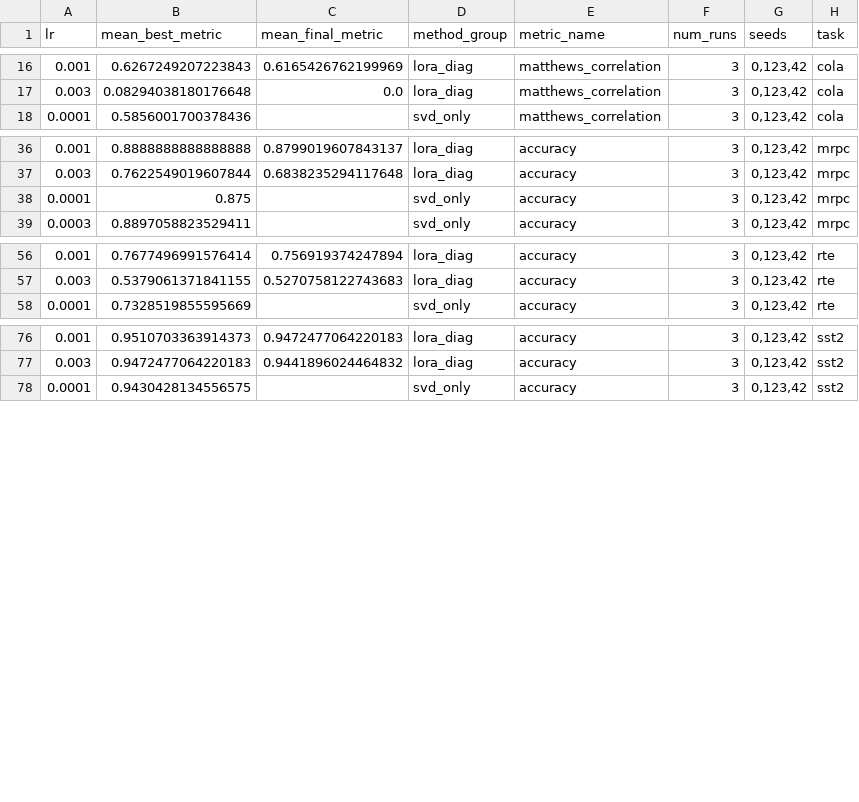
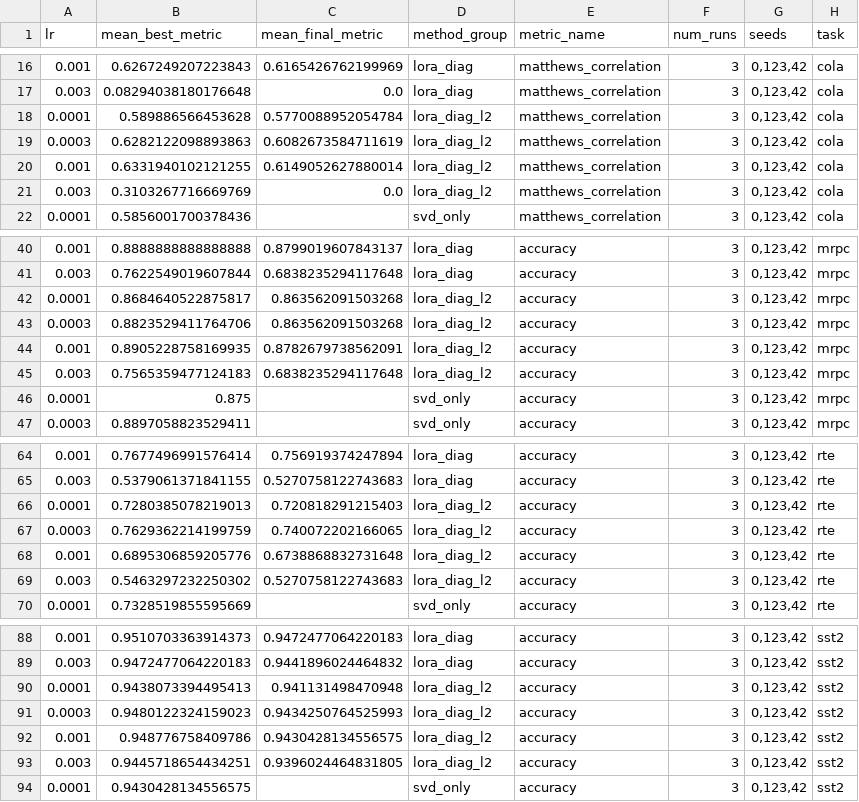
Before and after one commit to Topasm/2026efficient_ML, a CSV file: results/kasa_mechanistic/full/ablation_by_task_method_lr.csv, drawn as a sheet; only a part is shown, gaps mark what is left out.

```diff
--- a/results/kasa_mechanistic/full/ablation_by_task_method_lr.csv
+++ b/results/kasa_mechanistic/full/ablation_by_task_method_lr.csv
@@ -17,2 +17,6 @@ lr,mean_best_metric,mean_final_metric,method_group,metric_name,num_runs,seeds,ta
 0.003,0.08294038180176648,0.0,lora_diag,matthews_correlation,3,"0,123,42",cola
+0.0001,0.589886566453628,0.5770088952054784,lora_diag_l2,matthews_correlation,3,"0,123,42",cola
+0.0003,0.6282122098893863,0.6082673584711619,lora_diag_l2,matthews_correlation,3,"0,123,42",cola
+0.001,0.6331940102121255,0.6149052627880014,lora_diag_l2,matthews_correlation,3,"0,123,42",cola
+0.003,0.3103267716669769,0.0,lora_diag_l2,matthews_correlation,3,"0,123,42",cola
 0.0001,0.5856001700378436,,svd_only,matthews_correlation,3,"0,123,42",cola
@@ -37,2 +41,6 @@ lr,mean_best_metric,mean_final_metric,method_group,metric_name,num_runs,seeds,ta
 0.003,0.7622549019607844,0.6838235294117648,lora_diag,accuracy,3,"0,123,42",mrpc
+0.0001,0.8684640522875817,0.863562091503268,lora_diag_l2,accuracy,3,"0,123,42",mrpc
+0.0003,0.8823529411764706,0.863562091503268,lora_diag_l2,accuracy,3,"0,123,42",mrpc
+0.001,0.8905228758169935,0.8782679738562091,lora_diag_l2,accuracy,3,"0,123,42",mrpc
+0.003,0.7565359477124183,0.6838235294117648,lora_diag_l2,accuracy,3,"0,123,42",mrpc
 0.0001,0.875,,svd_only,accuracy,3,"0,123,42",mrpc
@@ -57,2 +65,6 @@ lr,mean_best_metric,mean_final_metric,method_group,metric_name,num_runs,seeds,ta
 0.003,0.5379061371841155,0.5270758122743683,lora_diag,accuracy,3,"0,123,42",rte
+0.0001,0.7280385078219013,0.720818291215403,lora_diag_l2,accuracy,3,"0,123,42",rte
+0.0003,0.7629362214199759,0.740072202166065,lora_diag_l2,accuracy,3,"0,123,42",rte
+0.001,0.6895306859205776,0.6738868832731648,lora_diag_l2,accuracy,3,"0,123,42",rte
+0.003,0.5463297232250302,0.5270758122743683,lora_diag_l2,accuracy,3,"0,123,42",rte
 0.0001,0.7328519855595669,,svd_only,accuracy,3,"0,123,42",rte
@@ -77,2 +89,6 @@ lr,mean_best_metric,mean_final_metric,method_group,metric_name,num_runs,seeds,ta
 0.003,0.9472477064220183,0.9441896024464832,lora_diag,accuracy,3,"0,123,42",sst2
+0.0001,0.9438073394495413,0.941131498470948,lora_diag_l2,accuracy,3,"0,123,42",sst2
+0.0003,0.9480122324159023,0.9434250764525993,lora_diag_l2,accuracy,3,"0,123,42",sst2
+0.001,0.948776758409786,0.9430428134556575,lora_diag_l2,accuracy,3,"0,123,42",sst2
+0.003,0.9445718654434251,0.9396024464831805,lora_diag_l2,accuracy,3,"0,123,42",sst2
 0.0001,0.9430428134556575,,svd_only,accuracy,3,"0,123,42",sst2
```
Also changed, not shown: results/kasa_mechanistic/full/update_frame_by_task_method.csv, 2 other files.
